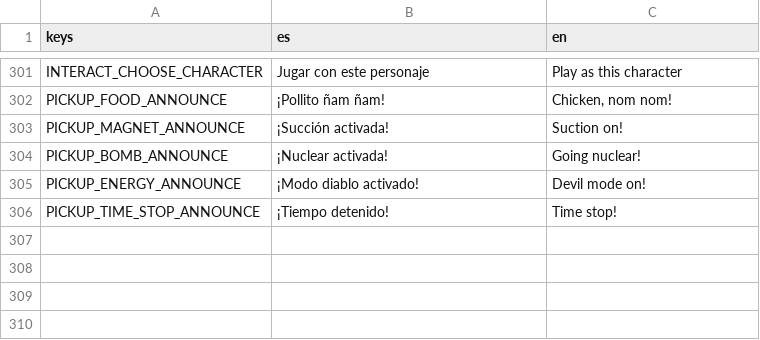
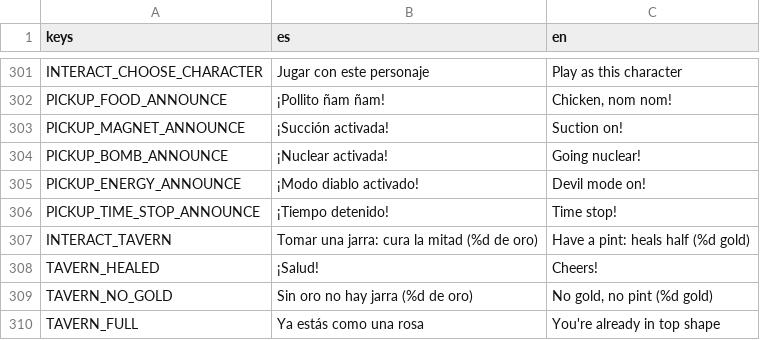
Before and after one commit to UriBokchoi/BroGuild, a CSV file: data/i18n/strings.csv, drawn as a sheet; only a part is shown, gaps mark what is left out; the diff names each change by its address in the sheet, - before the commit and + after, or states it on an @@ line.

```diff
--- a/data/i18n/strings.csv
+++ b/data/i18n/strings.csv
+row 307: INTERACT_TAVERN | Tomar una jarra: cura la mitad (%d de oro) | Have a pint: heals half (%d gold)
+row 308: TAVERN_HEALED | ¡Salud! | Cheers!
+row 309: TAVERN_NO_GOLD | Sin oro no hay jarra (%d de oro) | No gold, no pint (%d gold)
+row 310: TAVERN_FULL | Ya estás como una rosa | You're already in top shape
```
Also changed, not shown: 20 other files.
